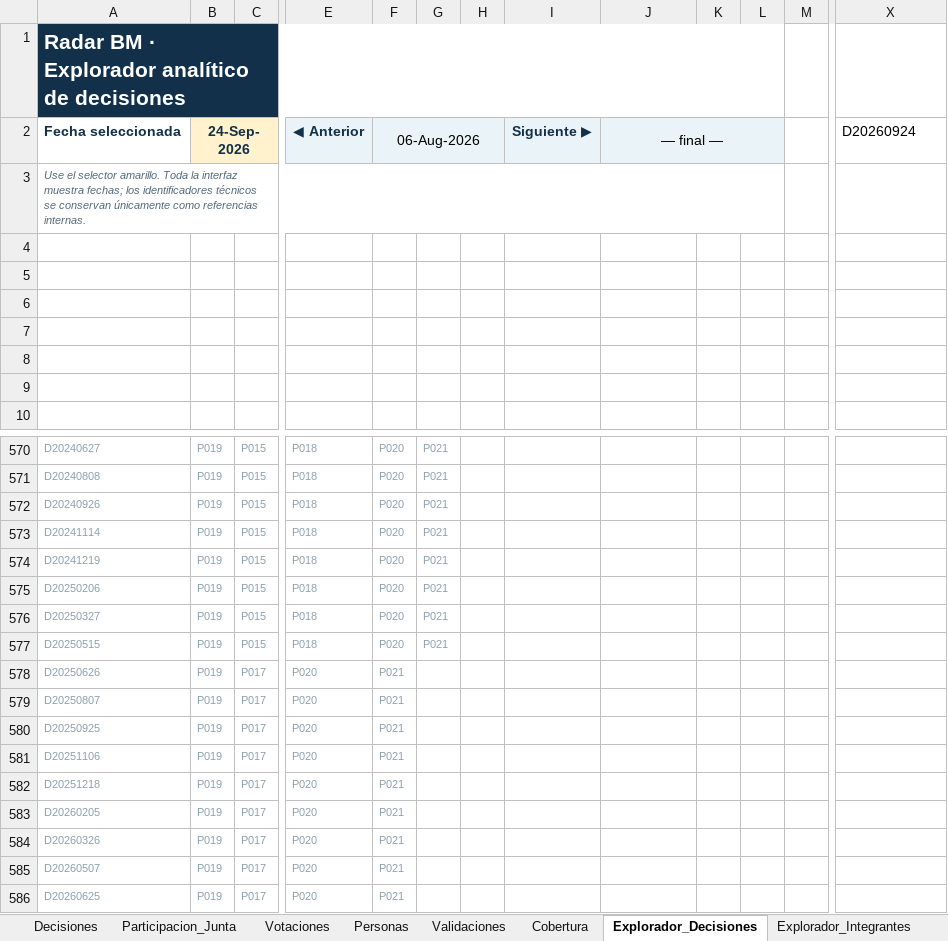
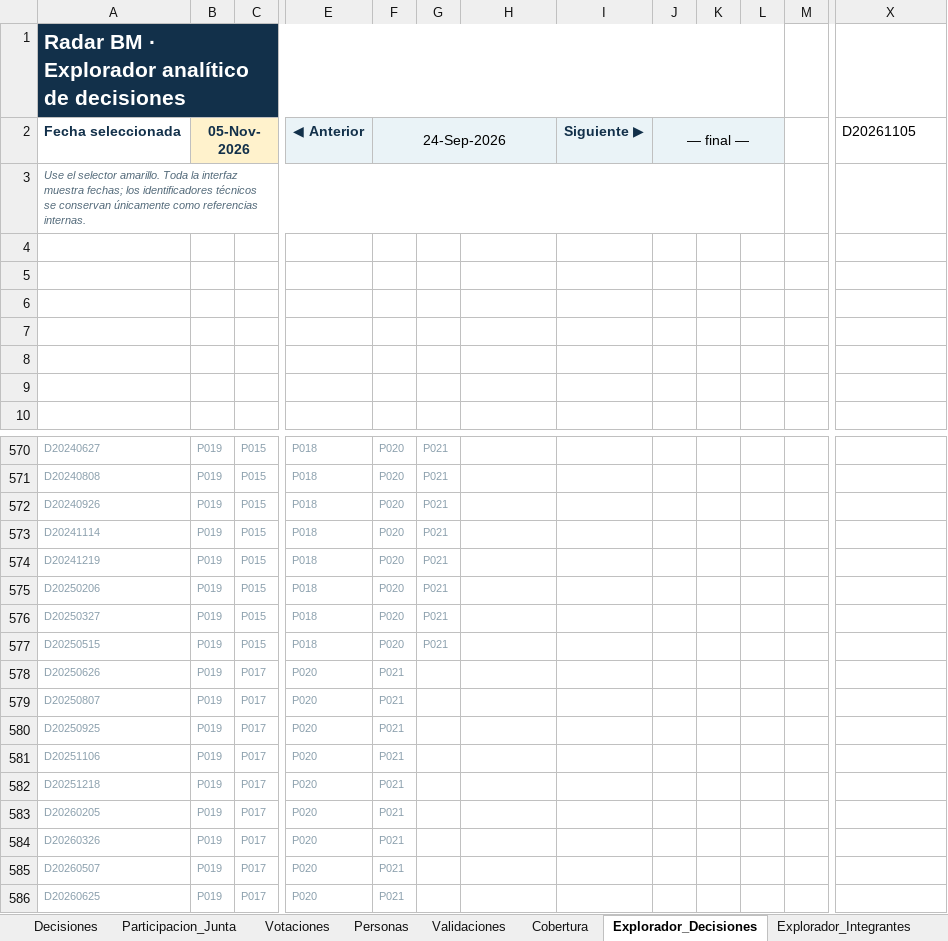
Before and after one commit to r4m53/RAdarMonetario, an Excel workbook: data/master/Libro_Maestro_Decisiones.xlsx, sheet Explorador_Decisiones, drawn as a sheet; only a part is shown, gaps mark what is left out; values as stored, in another font and other column widths than the file's, no borders; charts and pictures and conditional formats not drawn; removed rows and columns are numbered as before the commit, all else as after; the diff covers the shown part only; the diff names each change by its address in the sheet, - before the commit and + after, or states it on an @@ line.

Commit message:
actualiza decision 5 nov

```diff
--- a/data/master/Libro_Maestro_Decisiones.xlsx (sheet Explorador_Decisiones)
+++ b/data/master/Libro_Maestro_Decisiones.xlsx (sheet Explorador_Decisiones)
-column F, row 2: 06-Aug-2026; rows 570-586: P020 | P020 | P020 | P020 | P020 | P020 | P020 | P020 | P021 | P021 | P021 | P021 | P021 | P021 | P021 | P021 | P021
+column L, empty
-B2: 24-Sep-2026
+B2: 05-Nov-2026
-F2: (empty)
+F2: 24-Sep-2026
+F2:H2 merged
-H2: Siguiente ▶
+H2: (empty)
-I2: — final —
+I2: Siguiente ▶
@@ I2 bold: off → on, text colour: black → #12304A @@
-J2:L2 merged
-J2: (empty)
+J2: — final —
+J2:L2 merged
-X2: D20260924
+X2: D20261105
-F570:F577: P021
+F570:F577: P020
-G570:G577: (empty)
+G570:G577: P021
-F578:F586: (empty)
+F578:F586: P021
```
Also changed, not shown: 2 added rows, 2 removed rows, 76 edited cells, cell formats and merged cells elsewhere in this sheet, sheet Votaciones, sheet Participacion_Junta, sheet Explorador_Integrantes, sheet Decisiones, sheet GRAPH_DATA, sheet GRAPH_DATA_INTEGRANTE, 1 more sheet, formulas that keep their value, 1 other file.
